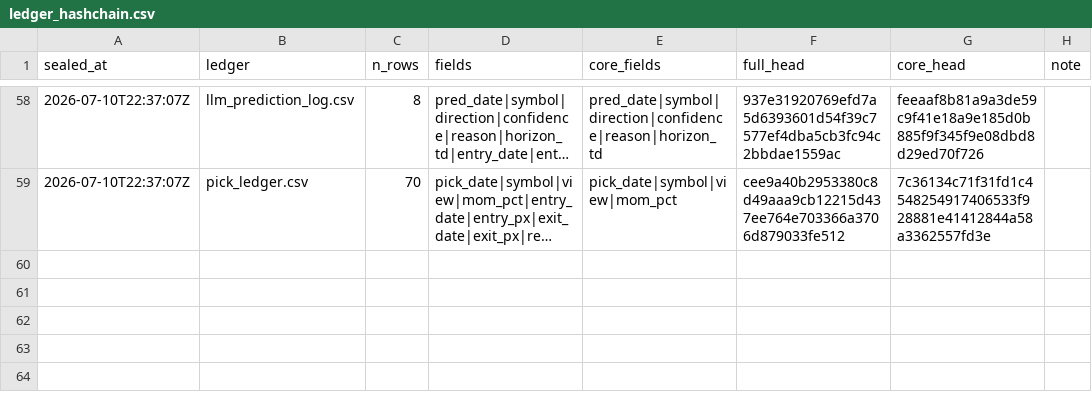
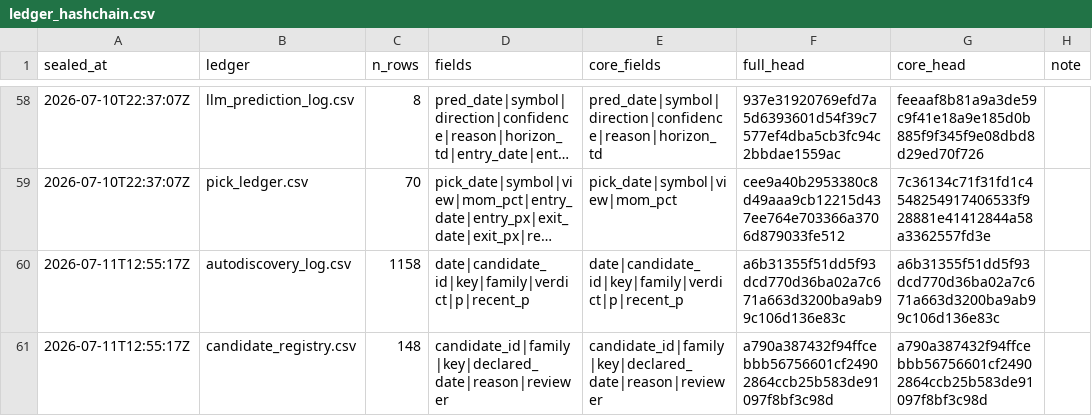
Before and after one commit to Vambrocop/valpha-lab, a CSV file: market-analysis/data/ledger_hashchain.csv, drawn as a sheet; only a part is shown, gaps mark what is left out; long unchanged cells end in …; the diff names each change by its address in the sheet, - before the commit and + after, or states it on an @@ line.

```diff
--- a/market-analysis/data/ledger_hashchain.csv
+++ b/market-analysis/data/ledger_hashchain.csv
+row 60: 2026-07-11T12:55:17Z | autodiscovery_log.csv | 1158 | date|candidate_id|key|family|verdict|p|recent_p | date|candidate_id|key|family|verdict|p|recent_p | a6b31355f51dd5f93dcd770d36ba02a7c671a663d3200ba9ab99c106d136e83c | a6b31355f51dd5f93dcd770d36ba02a7c671a663d3200ba9ab99c106d136e83c
+row 61: 2026-07-11T12:55:17Z | candidate_registry.csv | 148 | candidate_id|family|key|declared_date|reason|reviewer | candidate_id|family|key|declared_date|reason|reviewer | a790a387432f94ffcebbb56756601cf24902864ccb25b583de91097f8bf3c98d | a790a387432f94ffcebbb56756601cf24902864ccb25b583de91097f8bf3c98d
```
Also changed, not shown: 19 other files.
